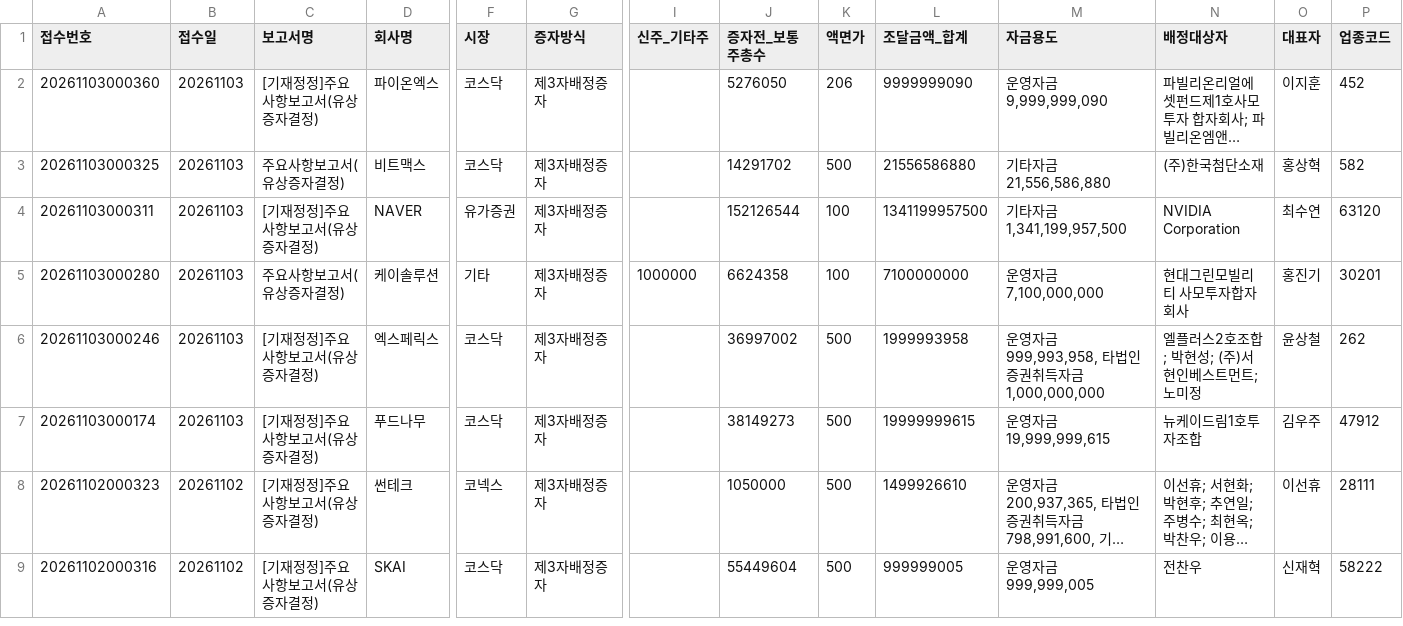
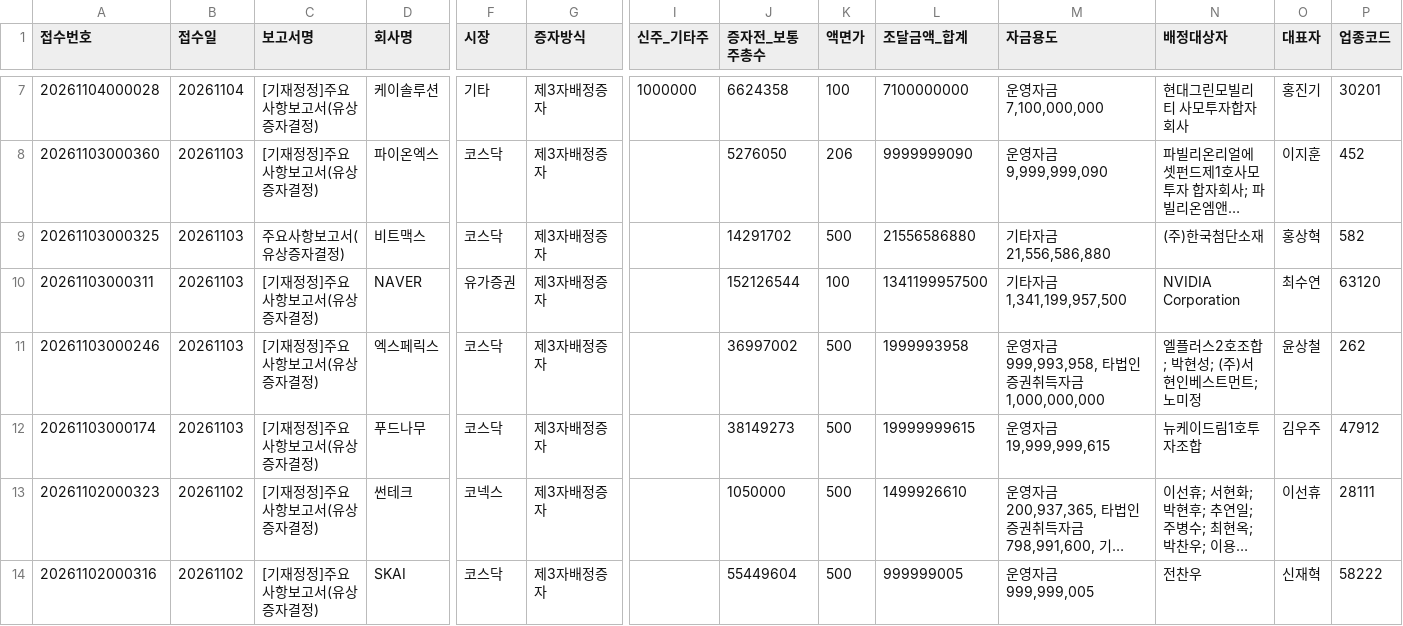
Before and after one commit to hyungjin1213-collab/autoto, a CSV file: output/rights_offering/third_party_allotments.csv, drawn as a sheet; only a part is shown, gaps mark what is left out; long unchanged cells end in …; removed rows and columns are numbered as before the commit, all else as after; rows hold the shown columns only; the diff covers the shown part only; the diff names each change by its address in the sheet, - before the commit and + after, or states it on an @@ line.

```diff
--- a/output/rights_offering/third_party_allotments.csv
+++ b/output/rights_offering/third_party_allotments.csv
+row 7: 20261104000028 | 20261104 | [기재정정]주요사항보고서(유상증자결정) | 케이솔루션 | 기타 | 제3자배정증자 | 1000000 | 6624358 | 100 | 7100000000 | 운영자금 7,100,000,000 | 현대그린모빌리티 사모투자합자회사 | 홍진기 | 30201
-row 5: 20261103000280 | 20261103 | 주요사항보고서(유상증자결정) | 케이솔루션 | 기타 | 제3자배정증자 | 1000000 | 6624358 | 100 | 7100000000 | 운영자금 7,100,000,000 | 현대그린모빌리티 사모투자합자회사 | 홍진기 | 30201
```
Also changed, not shown: 5 added rows, 2 removed rows and 5 edited cells elsewhere in this file, output/monthly_candle/candidates.csv, output/rights_offering/allottees.csv, 3 other files.
